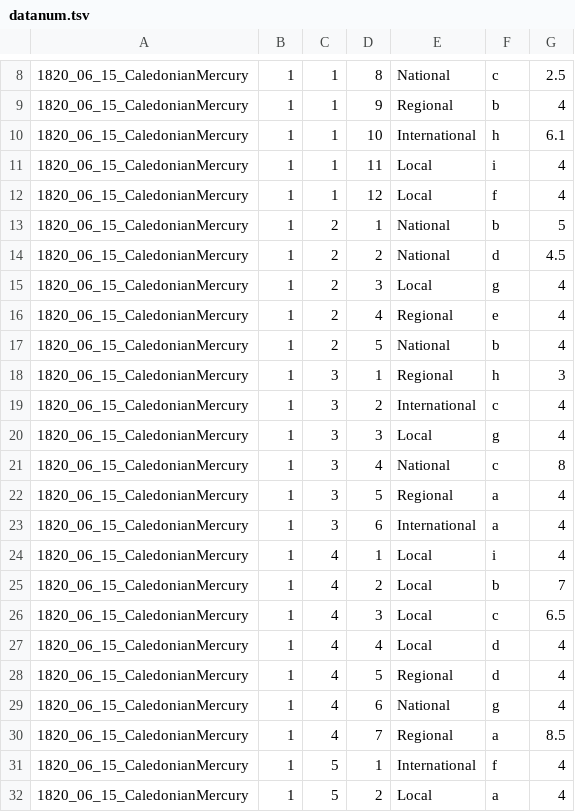
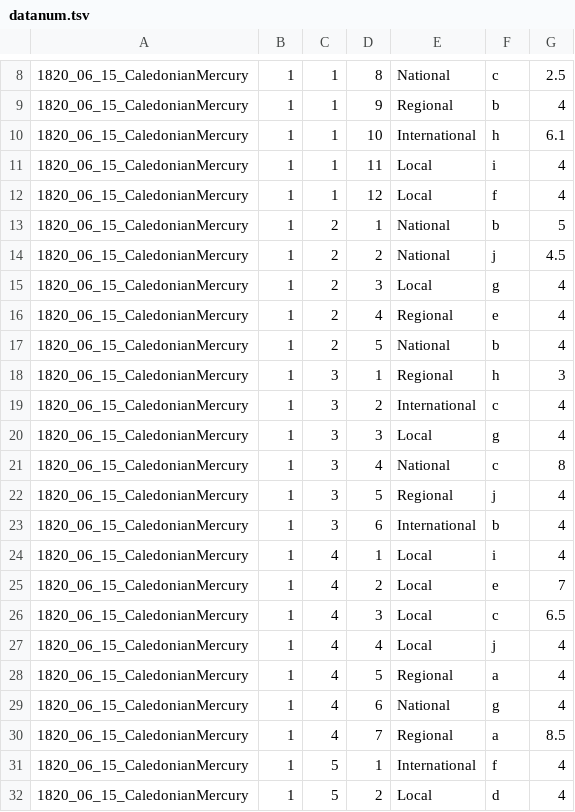
Before and after one commit to mhbeals/NewspaperDissector, a TSV file: Release/datanum.tsv, drawn as a sheet; only a part is shown, gaps mark what is left out.

```diff
--- a/Release/datanum.tsv
+++ b/Release/datanum.tsv
@@ -13,3 +13,3 @@
 1820_06_15_CaledonianMercury	1	2	1	National	b	5
-1820_06_15_CaledonianMercury	1	2	2	National	d	4.5
+1820_06_15_CaledonianMercury	1	2	2	National	j	4.5
 1820_06_15_CaledonianMercury	1	2	3	Local	g	4
@@ -21,9 +21,9 @@
 1820_06_15_CaledonianMercury	1	3	4	National	c	8
-1820_06_15_CaledonianMercury	1	3	5	Regional	a	4
-1820_06_15_CaledonianMercury	1	3	6	International	a	4
+1820_06_15_CaledonianMercury	1	3	5	Regional	j	4
+1820_06_15_CaledonianMercury	1	3	6	International	b	4
 1820_06_15_CaledonianMercury	1	4	1	Local	i	4
-1820_06_15_CaledonianMercury	1	4	2	Local	b	7
+1820_06_15_CaledonianMercury	1	4	2	Local	e	7
 1820_06_15_CaledonianMercury	1	4	3	Local	c	6.5
-1820_06_15_CaledonianMercury	1	4	4	Local	d	4
-1820_06_15_CaledonianMercury	1	4	5	Regional	d	4
+1820_06_15_CaledonianMercury	1	4	4	Local	j	4
+1820_06_15_CaledonianMercury	1	4	5	Regional	a	4
 1820_06_15_CaledonianMercury	1	4	6	National	g	4
@@ -31,2 +31,2 @@
 1820_06_15_CaledonianMercury	1	5	1	International	f	4
-1820_06_15_CaledonianMercury	1	5	2	Local	a	4
+1820_06_15_CaledonianMercury	1	5	2	Local	d	4
```
Also changed, not shown: Release/data.tsv, 37 other files.
